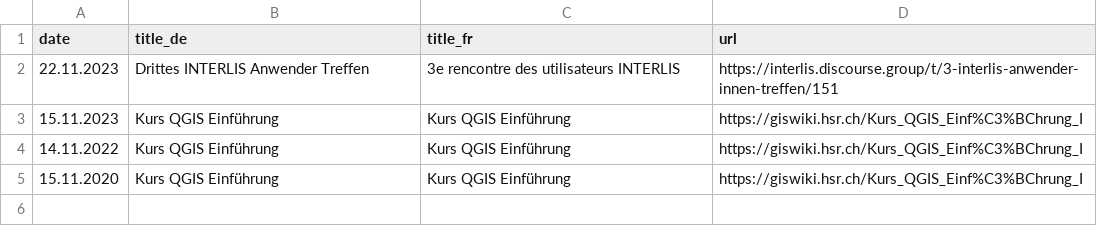
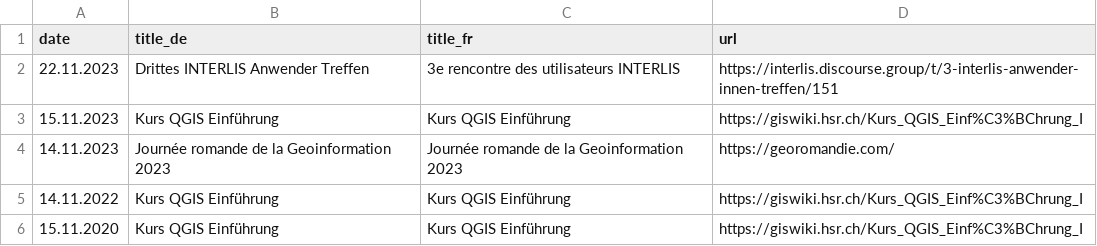
Before and after one commit to qgis-ch/qgis-ch-website, a CSV file: _data/kurse-cours.csv, drawn as a sheet; the diff names each change by its address in the sheet, - before the commit and + after, or states it on an @@ line.

Commit message:
Das journée romande

```diff
--- a/_data/kurse-cours.csv
+++ b/_data/kurse-cours.csv
+row 4: 14.11.2023 | Journée romande de la Geoinformation 2023 | Journée romande de la Geoinformation 2023 | https://georomandie.com/
```
